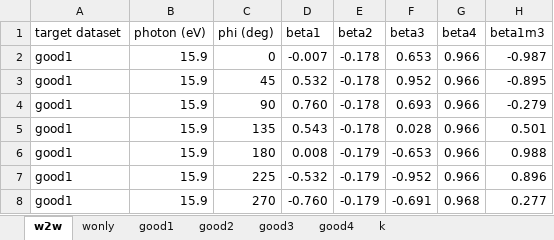
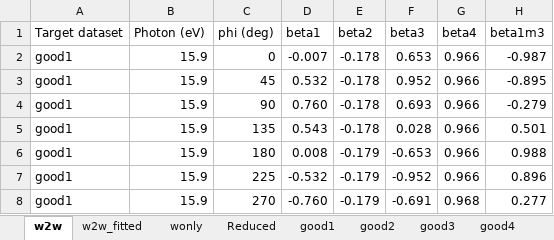
Before and after one commit to DaehyunPY/FERMI20144077, an Excel workbook: Data/Simulated Ne beta parameters, TDHF, 2018-09-17.xlsx, sheet w2w, drawn as a sheet; only a part is shown; values as stored, in another font and other column widths than the file's, no borders; table styles not drawn; the diff names each change by its address in the sheet, - before the commit and + after, or states it on an @@ line.

Commit message:
Update reduced coeffs and shifts of Ne TDHF

```diff
--- a/Data/Simulated Ne beta parameters, TDHF, 2018-09-17.xlsx (sheet w2w)
+++ b/Data/Simulated Ne beta parameters, TDHF, 2018-09-17.xlsx (sheet w2w)
+sheet tab: w2w_fitted
+sheet tab: Reduced
-A1: target dataset
+A1: Target dataset
-B1: photon (eV)
+B1: Photon (eV)
```
Also changed, not shown: sheet k, sheet good3, sheet good4, sheet good2, sheet good1, sheet wonly, 1 other file.
